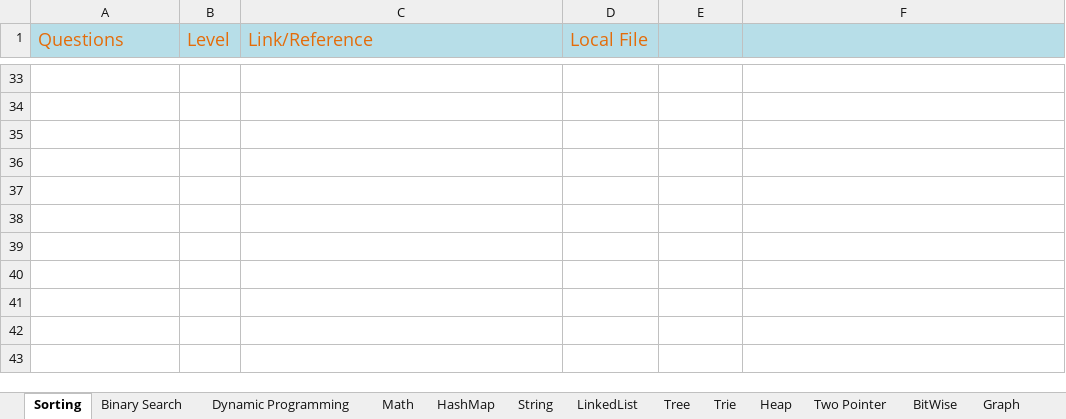
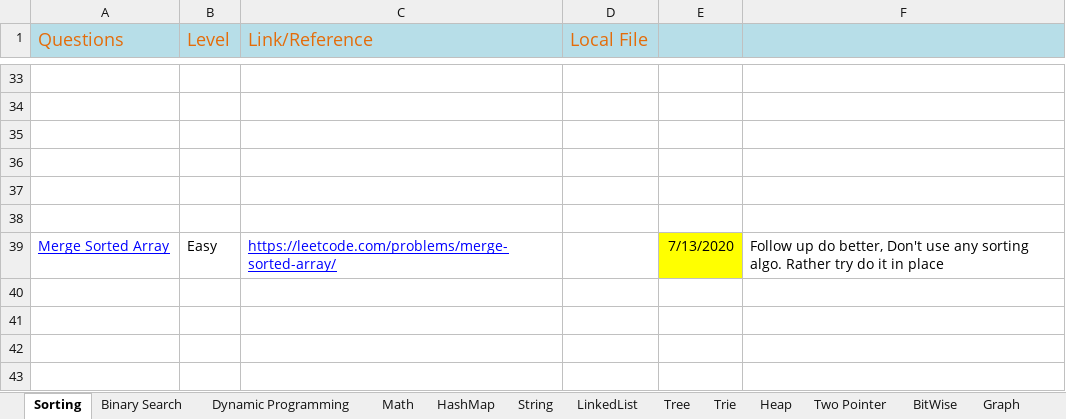
Before and after one commit to The-Neo-Noir/my-coding-practise, an Excel workbook: src/main/java/com/aneonoir/dsalgo/practise/practisebook.xlsx, sheet Sorting, drawn as a sheet; only a part is shown, gaps mark what is left out; values as stored, in another font and other column widths than the file's, no borders; the diff names each change by its address in the sheet, - before the commit and + after, or states it on an @@ line.

Commit message:
Merge sorted array

```diff
--- a/src/main/java/com/aneonoir/dsalgo/practise/practisebook.xlsx (sheet Sorting)
+++ b/src/main/java/com/aneonoir/dsalgo/practise/practisebook.xlsx (sheet Sorting)
-row 39: (empty)
+row 39: Merge Sorted Array | Easy | https://leetcode.com/problems/merge-sorted-array/ |  | 7/13/2020 | Follow up do better, Don't use any sorting algo. Rather try do it in place
-E39 fill: none
+E39 fill: #FFFF00
```
Also changed, not shown: sheet LinkedList, 1 other file.
